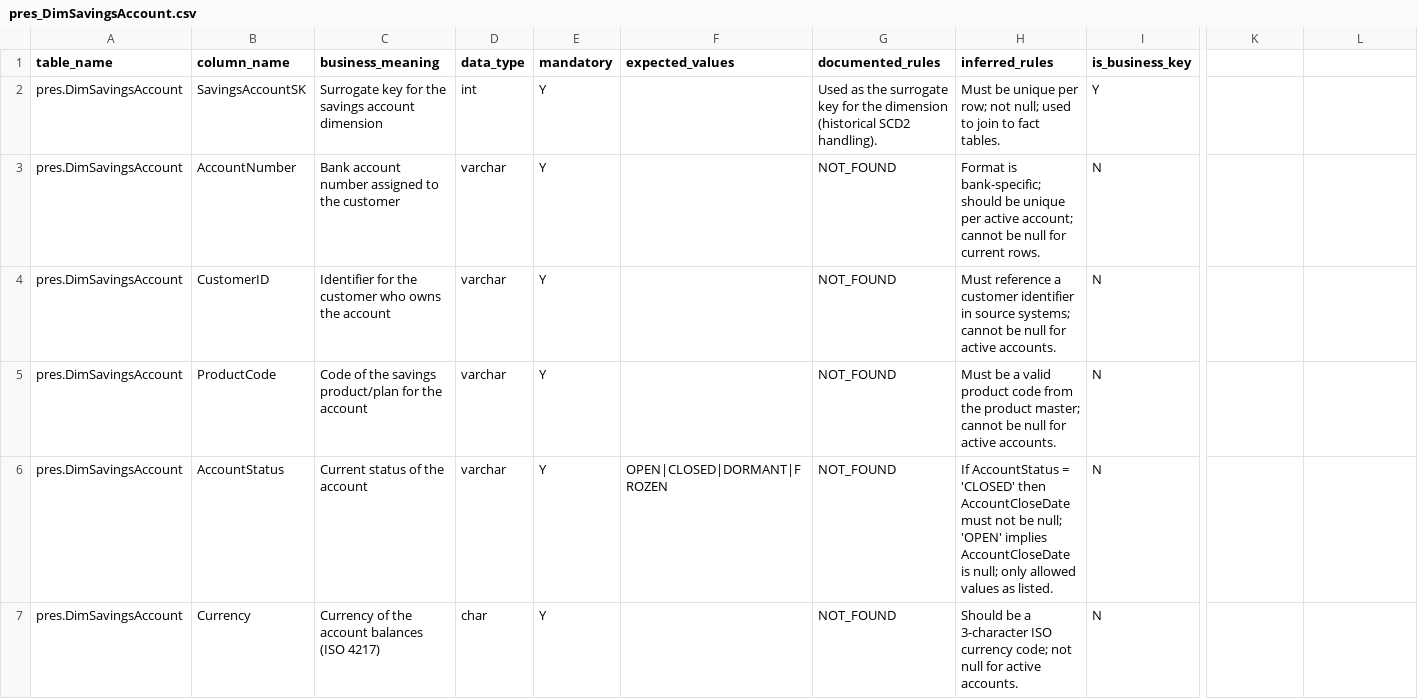
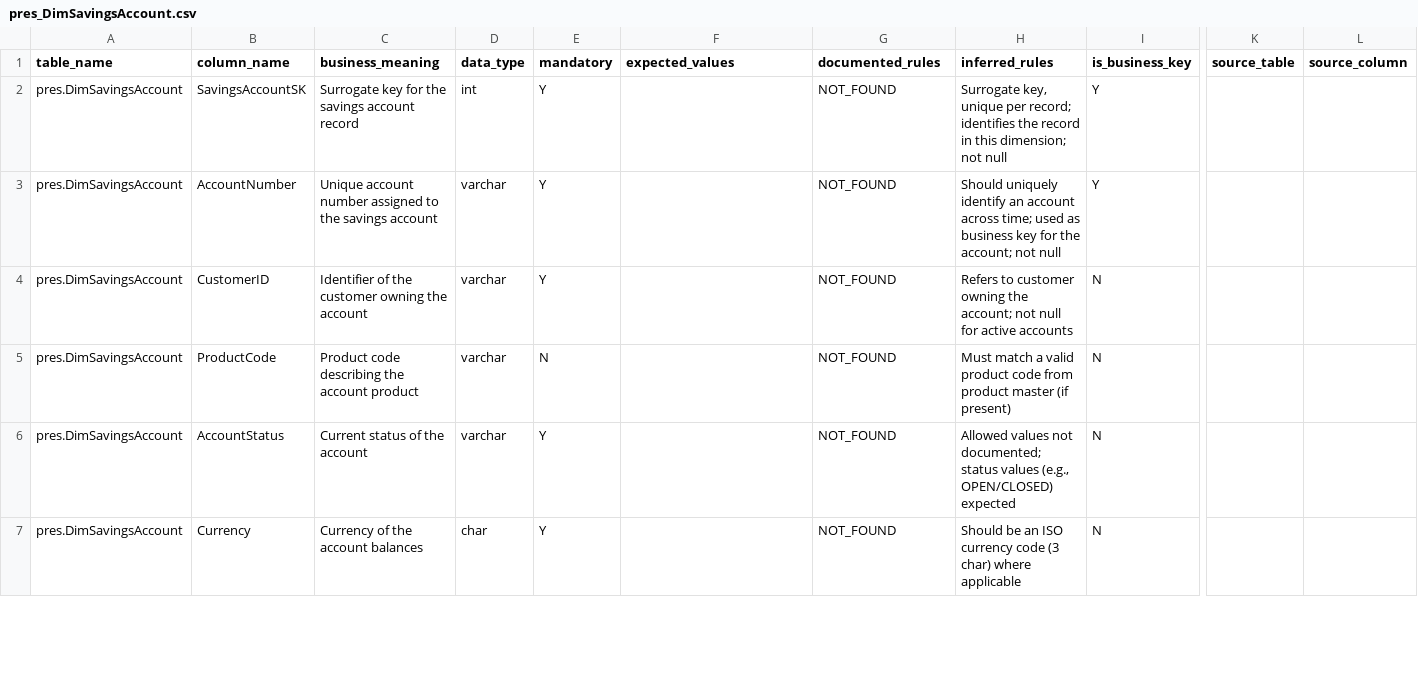
Before and after one commit to NRkulurkar/DQAIAgent, a CSV file: dictionary/pres_DimSavingsAccount.csv, drawn as a sheet; only a part is shown, gaps mark what is left out; the diff covers the shown part only; the diff names each change by its address in the sheet, - before the commit and + after, or states it on an @@ line.

```diff
--- a/dictionary/pres_DimSavingsAccount.csv
+++ b/dictionary/pres_DimSavingsAccount.csv
-K1: (empty)
+K1: source_table
-L1: (empty)
+L1: source_column
-C2 (business_meaning): …savings account dimension
+C2 (business_meaning): …savings account record
-G2 (documented_rules): Used as the surrogate key for the dimension (historical SCD2 handling).
+G2 (documented_rules): NOT_FOUND
-H2 (inferred_rules): Must be unique per row; not null; used to join to fact tables.
+H2 (inferred_rules): Surrogate key, unique per record; identifies the record in this dimension; not null
-C3 (business_meaning): Bank account number assigned to the customer
+C3 (business_meaning): Unique account number assigned to the savings account
-H3 (inferred_rules): Format is bank-specific; should be unique per active account; cannot be null for current rows.
+H3 (inferred_rules): Should uniquely identify an account across time; used as business key for the account; not null
-I3 (is_business_key): N
+I3 (is_business_key): Y
-C4 (business_meaning): Identifier for the customer who owns the account
+C4 (business_meaning): Identifier of the customer owning the account
-H4 (inferred_rules): Must reference a customer identifier in source systems; cannot be null for active accounts.
+H4 (inferred_rules): Refers to customer owning the account; not null for active accounts
-C5 (business_meaning): Code of the savings product/plan for the account
+C5 (business_meaning): Product code describing the account product
-E5 (mandatory): Y
+E5 (mandatory): N
-H5 (inferred_rules): Must be a valid product code from the product master; cannot be null for active accounts.
+H5 (inferred_rules): Must match a valid product code from product master (if present)
-F6 (expected_values): OPEN|CLOSED|DORMANT|FROZEN
+F6 (expected_values): (empty)
-H6 (inferred_rules): If AccountStatus = 'CLOSED' then AccountCloseDate must not be null; 'OPEN' implies AccountCloseDate is null; only allowed values as listed.
+H6 (inferred_rules): Allowed values not documented; status values (e.g., OPEN/CLOSED) expected
-C7 (business_meaning): Currency of the account balances (ISO 4217)
+C7 (business_meaning): Currency of the account balances
-H7 (inferred_rules): Should be a 3-character ISO currency code; not null for active accounts.
+H7 (inferred_rules): Should be an ISO currency code (3 char) where applicable
```
Also changed, not shown: 12 edited cells elsewhere in this file, dictionary/curate_SavingsAccount.csv, dictionary/pres_FactSavingsAccount.csv, 8 other files.
